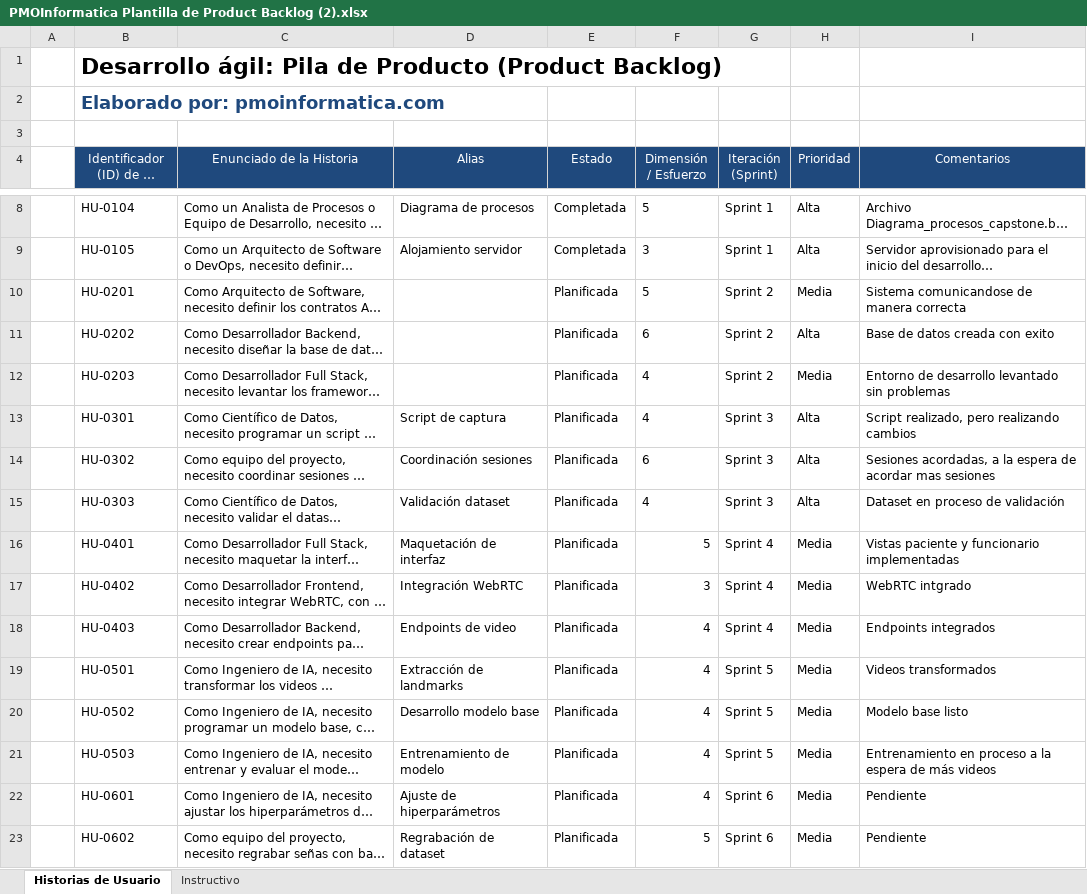
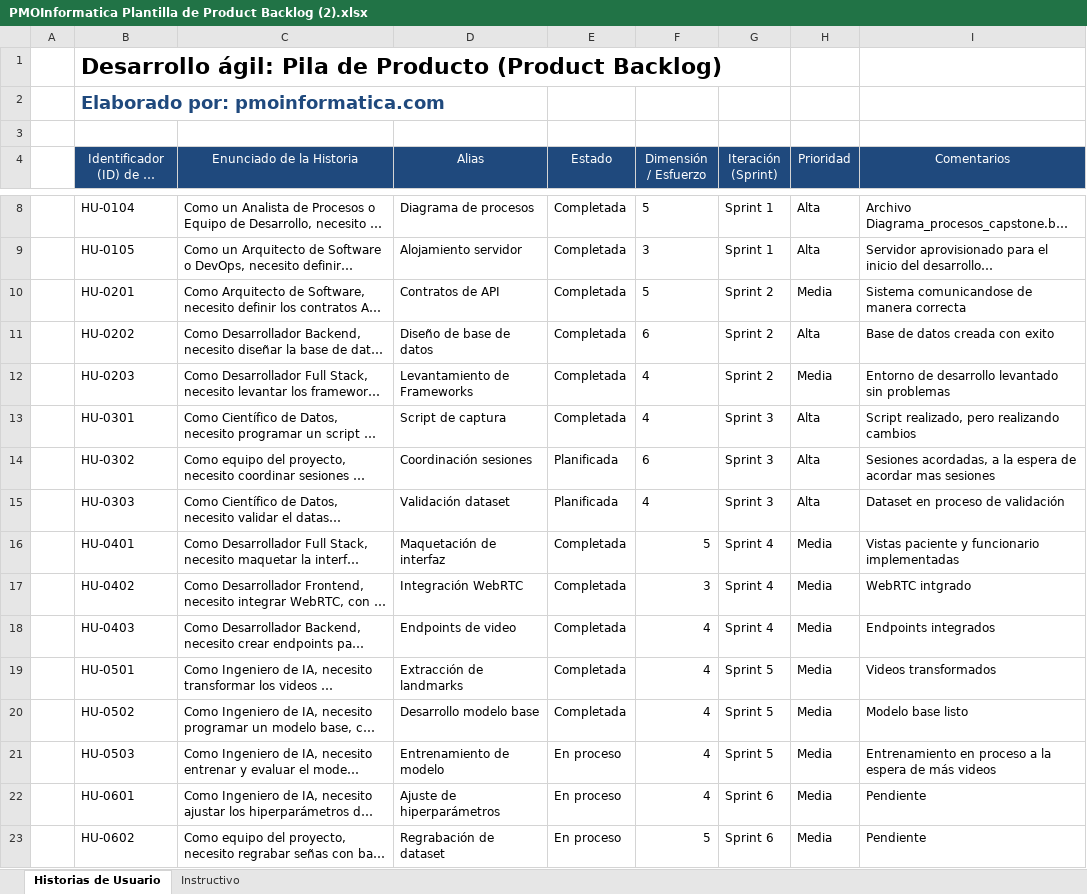
Before and after one commit to mtynnn/senatext, an Excel workbook: Fase 2/Evidencias/PMOInformatica Plantilla de Product Backlog (2).xlsx, sheet Historias de Usuario, drawn as a sheet; only a part is shown, gaps mark what is left out; long unchanged cells end in …; values as stored, in another font and other column widths than the file's, no borders; charts and pictures not drawn; the diff names each change by its address in the sheet, - before the commit and + after, or states it on an @@ line.

Commit message:
Actualizacion

```diff
--- a/Fase 2/Evidencias/PMOInformatica Plantilla de Product Backlog (2).xlsx (sheet Historias de Usuario)
+++ b/Fase 2/Evidencias/PMOInformatica Plantilla de Product Backlog (2).xlsx (sheet Historias de Usuario)
-D10 (Alias): (empty)
+D10 (Alias): Contratos de API
-E10:E13 (Estado): Planificada
+E10:E13 (Estado): Completada
-D11 (Alias): (empty)
+D11 (Alias): Diseño de base de datos
-D12 (Alias): (empty)
+D12 (Alias): Levantamiento de Frameworks
-E16:E20 (Estado): Planificada
+E16:E20 (Estado): Completada
-E21:E23 (Estado): Planificada
+E21:E23 (Estado): En proceso
```
Also changed, not shown: charts or pictures.
